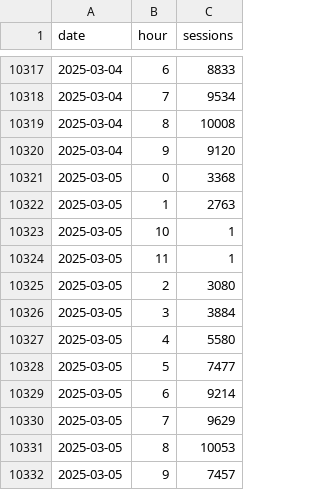
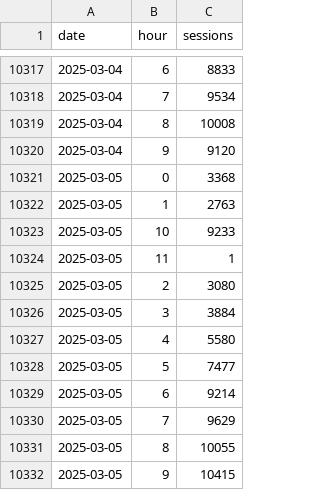
Before and after one commit to EdwardKing1701/tr_ecom_dbt, a CSV file: seeds/load/hourly/ga_hourly.csv, drawn as a sheet; only a part is shown, gaps mark what is left out.

Commit message:
Automated update of seed files

```diff
--- a/seeds/load/hourly/ga_hourly.csv
+++ b/seeds/load/hourly/ga_hourly.csv
@@ -10322,3 +10322,3 @@
 2025-03-05,1,2763
-2025-03-05,10,1
+2025-03-05,10,9233
 2025-03-05,11,1
@@ -10330,3 +10330,3 @@
 2025-03-05,7,9629
-2025-03-05,8,10053
-2025-03-05,9,7457
+2025-03-05,8,10055
+2025-03-05,9,10415
```
Also changed, not shown: seeds/load/daily/ga_sessions.csv.
